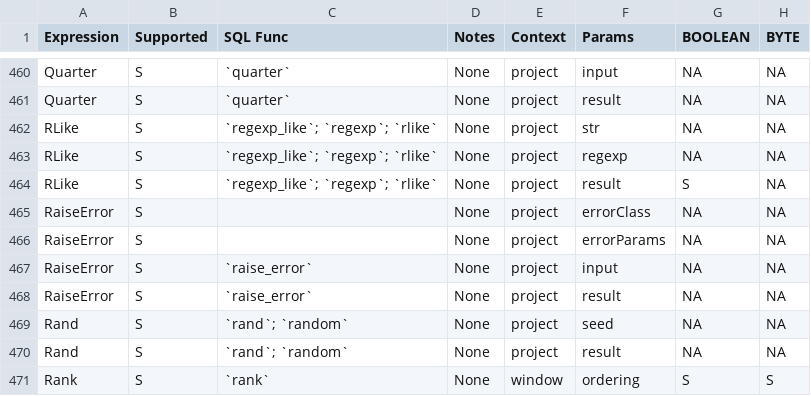
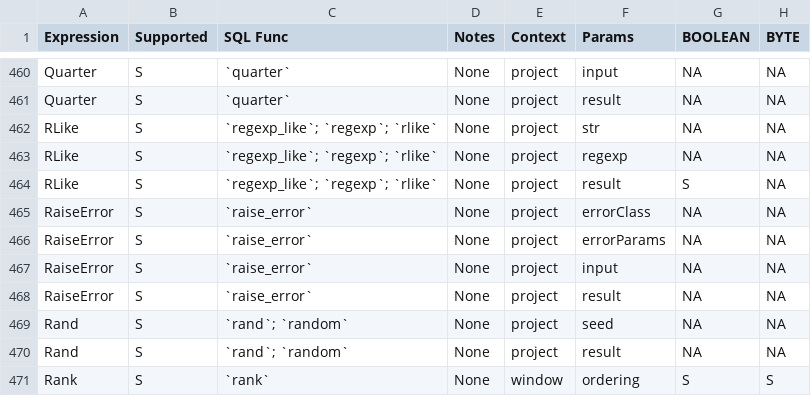
Before and after one commit to NVIDIA/spark-rapids-tools, a CSV file: core/src/main/resources/supportedExprs.csv, drawn as a sheet; only a part is shown, gaps mark what is left out; the diff names each change by its address in the sheet, - before the commit and + after, or states it on an @@ line.

```diff
--- a/core/src/main/resources/supportedExprs.csv
+++ b/core/src/main/resources/supportedExprs.csv
-C465:C466 (SQL Func): (empty)
+C465:C466 (SQL Func): `raise_error`
```
Also changed, not shown: 2 other files.
